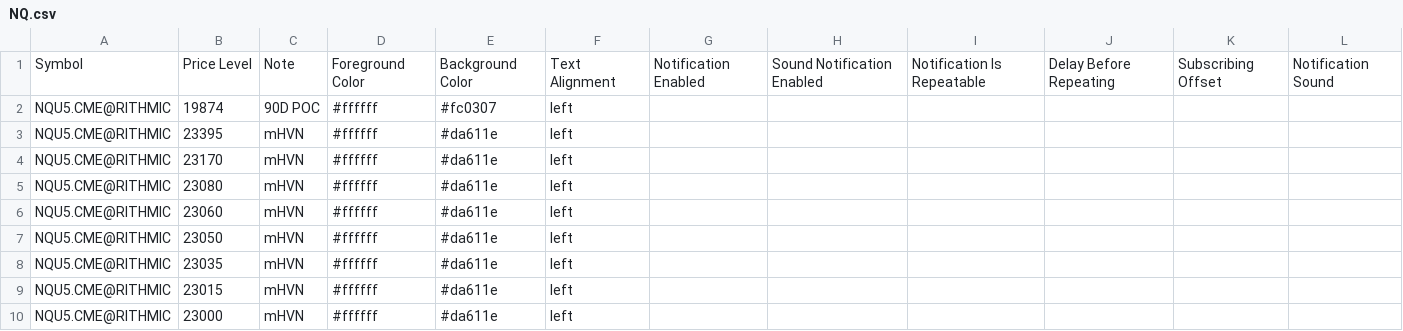
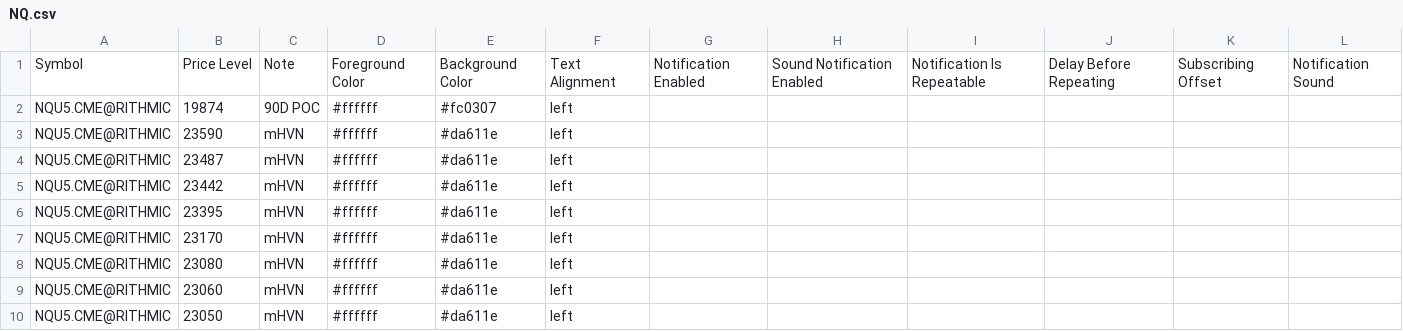
Before and after one commit to Thinkwithbookmap/Cloud-notes, a CSV file: NQ.csv, drawn as a sheet; only a part is shown; the shorter side is filled out with more unchanged rows.

Commit message:
Update NQ.csv

```diff
--- a/NQ.csv
+++ b/NQ.csv
@@ -2,2 +2,5 @@ Symbol,Price Level,Note,Foreground Color,Background Color,Text Alignment,Notific
 NQU5.CME@RITHMIC,19874,90D POC,#ffffff,#fc0307,left,,,,,,
+NQU5.CME@RITHMIC,23590,mHVN,#ffffff,#da611e,left,,,,,,
+NQU5.CME@RITHMIC,23487,mHVN,#ffffff,#da611e,left,,,,,,
+NQU5.CME@RITHMIC,23442,mHVN,#ffffff,#da611e,left,,,,,,
 NQU5.CME@RITHMIC,23395,mHVN,#ffffff,#da611e,left,,,,,,
```
